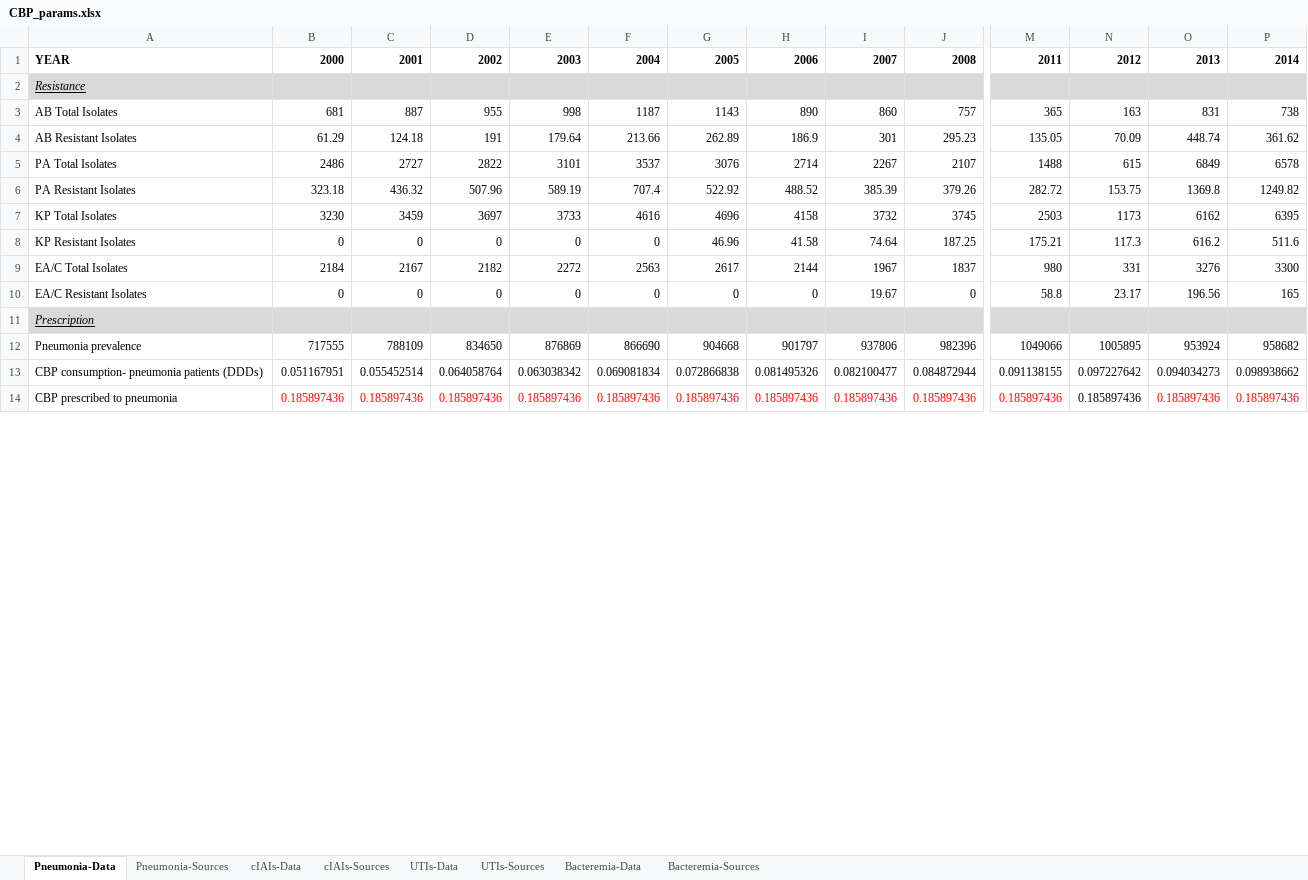
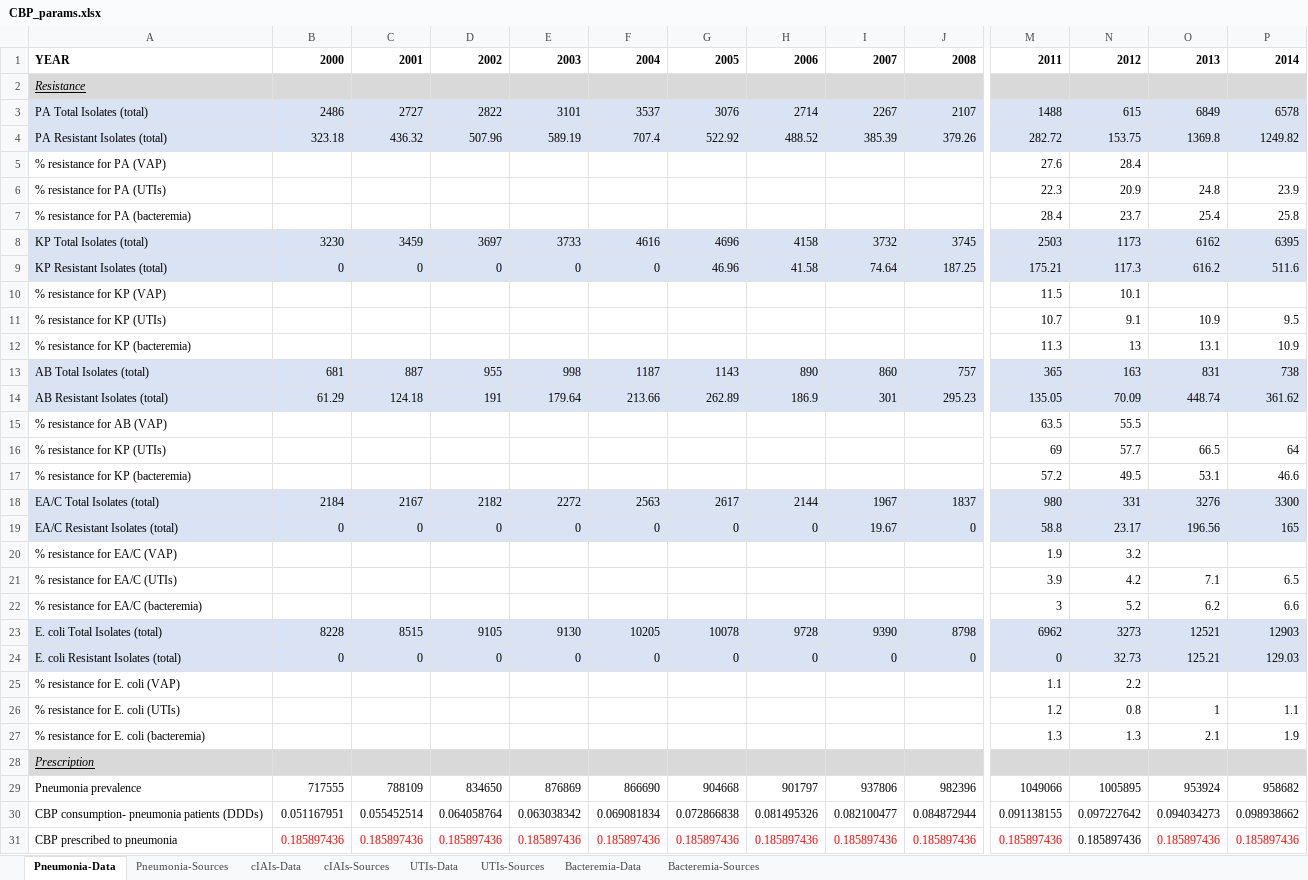
Before and after one commit to amber-t/Carbapenem-Resistance, an Excel workbook: CBP_params.xlsx, sheet Pneumonia-Data, drawn as a sheet; only a part is shown, gaps mark what is left out; values as stored, in another font and other column widths than the file's, no borders; removed rows and columns are numbered as before the commit, all else as after; rows hold the shown columns only; the diff covers the shown part only; the diff names each change by its address in the sheet, - before the commit and + after, or states it on an @@ line.

```diff
--- a/CBP_params.xlsx (sheet Pneumonia-Data)
+++ b/CBP_params.xlsx (sheet Pneumonia-Data)
-row 3: AB Total Isolates | 681 | 887 | 955 | 998 | 1187 | 1143 | 890 | 860 | 757 | 365 | 163 | 831 | 738
-row 4: AB Resistant Isolates | 61.29 | 124.18 | 191 | 179.64 | 213.66 | 262.89 | 186.9 | 301 | 295.23 | 135.05 | 70.09 | 448.74 | 361.62
-A3: PA Total Isolates
+A3: PA Total Isolates (total)
-A3:P4 fill: none
+A3:P4 fill: #DAE3F3
-A4: PA Resistant Isolates
+A4: PA Resistant Isolates (total)
+row 5: % resistance for PA (VAP) |  |  |  |  |  |  |  |  |  | 27.6 | 28.4
+row 6: % resistance for PA (UTIs) |  |  |  |  |  |  |  |  |  | 22.3 | 20.9 | 24.8 | 23.9
+row 7: % resistance for PA (bacteremia) |  |  |  |  |  |  |  |  |  | 28.4 | 23.7 | 25.4 | 25.8
-A8: KP Total Isolates
+A8: KP Total Isolates (total)
-A8:P9 fill: none
+A8:P9 fill: #DAE3F3
-A9: KP Resistant Isolates
+A9: KP Resistant Isolates (total)
+row 10: % resistance for KP (VAP) |  |  |  |  |  |  |  |  |  | 11.5 | 10.1
+row 11: % resistance for KP (UTIs) |  |  |  |  |  |  |  |  |  | 10.7 | 9.1 | 10.9 | 9.5
+row 12: % resistance for KP (bacteremia) |  |  |  |  |  |  |  |  |  | 11.3 | 13 | 13.1 | 10.9
+row 13: AB Total Isolates (total) | 681 | 887 | 955 | 998 | 1187 | 1143 | 890 | 860 | 757 | 365 | 163 | 831 | 738
+row 14: AB Resistant Isolates (total) | 61.29 | 124.18 | 191 | 179.64 | 213.66 | 262.89 | 186.9 | 301 | 295.23 | 135.05 | 70.09 | 448.74 | 361.62
+row 15: % resistance for AB (VAP) |  |  |  |  |  |  |  |  |  | 63.5 | 55.5
+row 16: % resistance for KP (UTIs) |  |  |  |  |  |  |  |  |  | 69 | 57.7 | 66.5 | 64
+row 17: % resistance for KP (bacteremia) |  |  |  |  |  |  |  |  |  | 57.2 | 49.5 | 53.1 | 46.6
-A18: EA/C Total Isolates
+A18: EA/C Total Isolates (total)
-A18:P19 fill: none
+A18:P19 fill: #DAE3F3
-A19: EA/C Resistant Isolates
+A19: EA/C Resistant Isolates (total)
+row 20: % resistance for EA/C (VAP) |  |  |  |  |  |  |  |  |  | 1.9 | 3.2
+row 21: % resistance for EA/C (UTIs) |  |  |  |  |  |  |  |  |  | 3.9 | 4.2 | 7.1 | 6.5
+row 22: % resistance for EA/C (bacteremia) |  |  |  |  |  |  |  |  |  | 3 | 5.2 | 6.2 | 6.6
+row 23: E. coli Total Isolates (total) | 8228 | 8515 | 9105 | 9130 | 10205 | 10078 | 9728 | 9390 | 8798 | 6962 | 3273 | 12521 | 12903
+row 24: E. coli Resistant Isolates (total) | 0 | 0 | 0 | 0 | 0 | 0 | 0 | 0 | 0 | 0 | 32.73 | 125.21 | 129.03
+row 25: % resistance for E. coli (VAP) |  |  |  |  |  |  |  |  |  | 1.1 | 2.2
+row 26: % resistance for E. coli (UTIs) |  |  |  |  |  |  |  |  |  | 1.2 | 0.8 | 1 | 1.1
+row 27: % resistance for E. coli (bacteremia) |  |  |  |  |  |  |  |  |  | 1.3 | 1.3 | 2.1 | 1.9
```
Also changed, not shown: 5 added rows, 4 removed rows, 2 edited cells and cell formats elsewhere in this sheet, sheet Pneumonia-Sources, sheet UTIs-Data, sheet Bacteremia-Data, sheet UTIs-Sources, sheet Bacteremia-Sources, sheet cIAIs-Data, formulas that keep their value, 1 other file.
